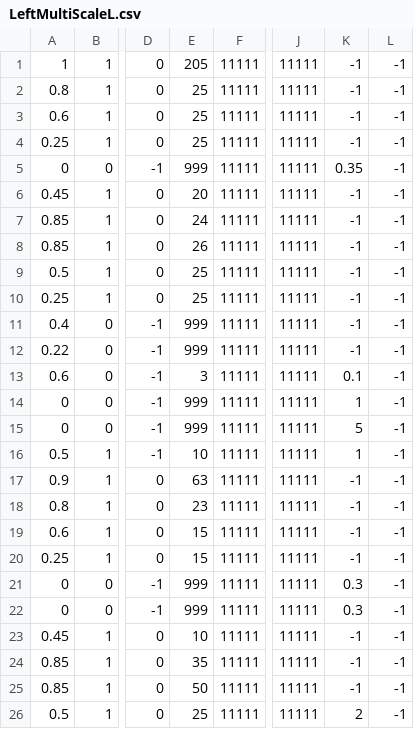
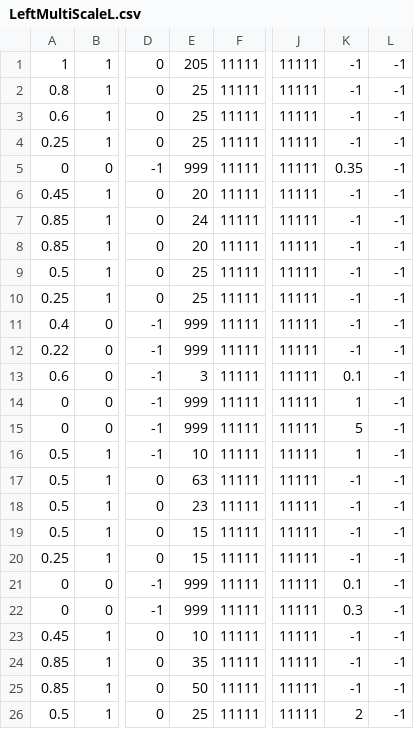
Before and after one commit to rr1706/Control-2018, a CSV file: Autonomous 2018/LeftMultiScaleL.csv, drawn as a sheet; only a part is shown, gaps mark what is left out; the diff names each change by its address in the sheet, - before the commit and + after, or states it on an @@ line.

```diff
--- a/Autonomous 2018/LeftMultiScaleL.csv
+++ b/Autonomous 2018/LeftMultiScaleL.csv
-E8: 26
+E8: 20
-A17: 0.9
+A17: 0.5
-A18: 0.8
+A18: 0.5
-A19: 0.6
+A19: 0.5
-K21: 0.3
+K21: 0.1
```
Also changed, not shown: Autonomous 2018/LeftMultiScaleR.csv, Autonomous 2018/LeftScaleL.csv, 10 other files.
